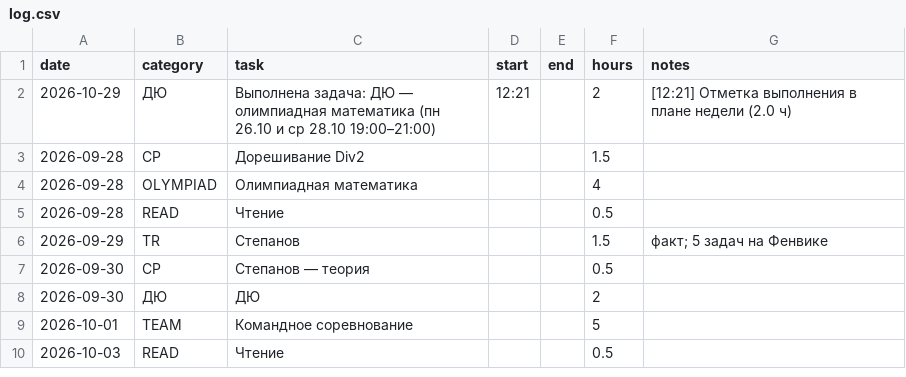
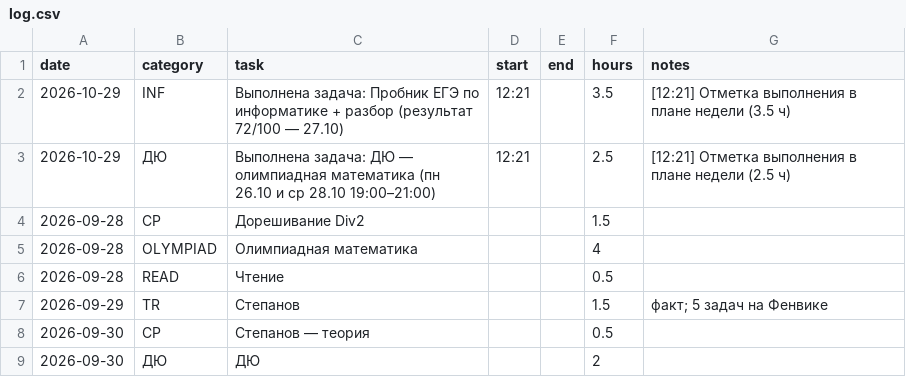
Before and after one commit to ponponin/dashboard, a CSV file: data/log.csv, drawn as a sheet; only a part is shown; the shorter side is filled out with more unchanged rows.

Commit message:
Auto-commit changes from dashboard (12:21:58): data/log.csv

```diff
--- a/data/log.csv
+++ b/data/log.csv
@@ -1,3 +1,4 @@
 date,category,task,start,end,hours,notes
-2026-10-29,ДЮ,Выполнена задача: ДЮ — олимпиадная математика (пн 26.10 и ср 28.10 19:00–21:00),12:21,,2,[12:21] Отметка выполнения в плане недели (2.0 ч)
+2026-10-29,INF,Выполнена задача: Пробник ЕГЭ по информатике + разбор (результат 72/100 — 27.10),12:21,,3.5,[12:21] Отметка выполнения в плане недели (3.5 ч)
+2026-10-29,ДЮ,Выполнена задача: ДЮ — олимпиадная математика (пн 26.10 и ср 28.10 19:00–21:00),12:21,,2.5,[12:21] Отметка выполнения в плане недели (2.5 ч)
 2026-09-28,CP,Дорешивание Div2,,,1.5,
```
